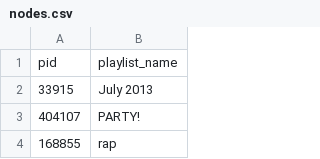
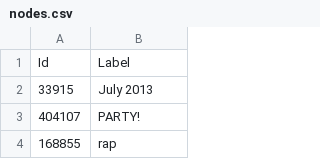
Before and after one commit to pepemongiovi/projeto-atg, a CSV file: q3/nodes.csv, drawn as a sheet; only a part is shown.

```diff
--- a/q3/nodes.csv
+++ b/q3/nodes.csv
@@ -1,2 +1,2 @@
-pid,playlist_name
+Id,Label
 33915,July 2013
```
Also changed, not shown: q1/nodes.csv, q2/nodes.csv, 8 other files.
